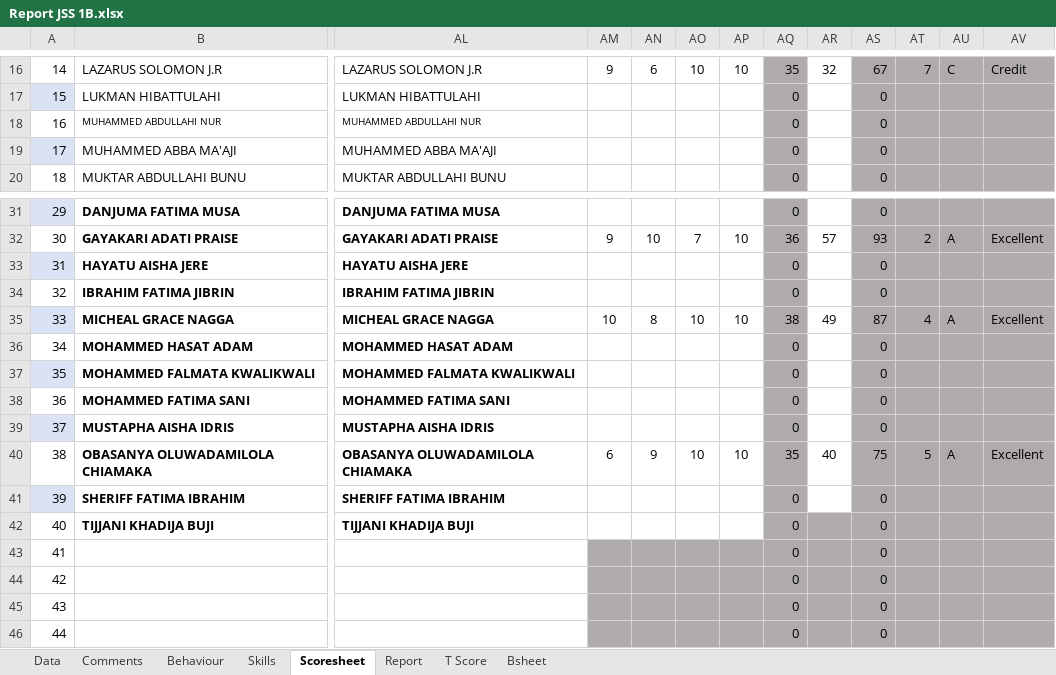
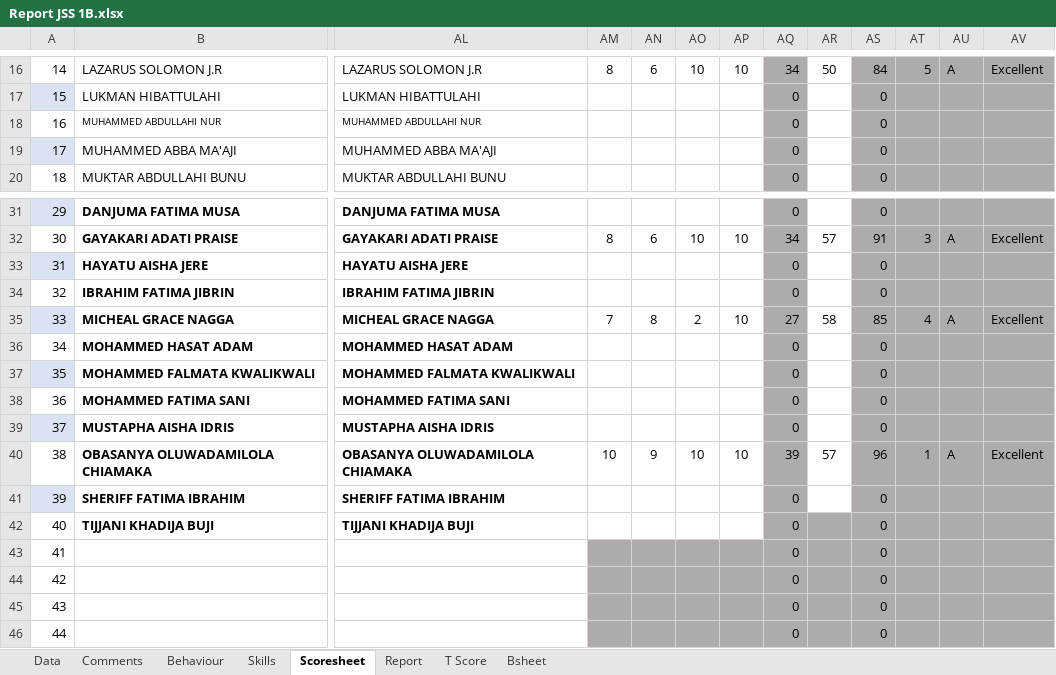
Before and after one commit to kobicdroid/RubyPortal, an Excel workbook: Report JSS 1B.xlsx, sheet Scoresheet, drawn as a sheet; only a part is shown, gaps mark what is left out; values as stored, in another font and other column widths than the file's, no borders; the diff covers the shown part only; the diff names each change by its address in the sheet, - before the commit and + after, or states it on an @@ line.

```diff
--- a/Report JSS 1B.xlsx (sheet Scoresheet)
+++ b/Report JSS 1B.xlsx (sheet Scoresheet)
-AM16: 9
+AM16: 8
-AQ16: 35
+AQ16: 34
-AR16: 32
+AR16: 50
-AS16: 67
+AS16: 84
-AT16: 7
+AT16: 5
-AU16: C
+AU16: A
-AV16: Credit
+AV16: Excellent
-AM32: 9
+AM32: 8
-AN32: 10
+AN32: 6
-AO32: 7
+AO32: 10
-AQ32: 36
+AQ32: 34
-AS32: 93
+AS32: 91
-AT32: 2
+AT32: 3
-AM35: 10
+AM35: 7
-AO35: 10
+AO35: 2
-AQ35: 38
+AQ35: 27
-AR35: 49
+AR35: 58
-AS35: 87
+AS35: 85
-AM40: 6
+AM40: 10
-AQ40: 35
+AQ40: 39
-AR40: 40
+AR40: 57
-AS40: 75
+AS40: 96
-AT40: 5
+AT40: 1
```
Also changed, not shown: 59 edited cells elsewhere in this sheet, sheet Bsheet, sheet Report, charts or pictures.
